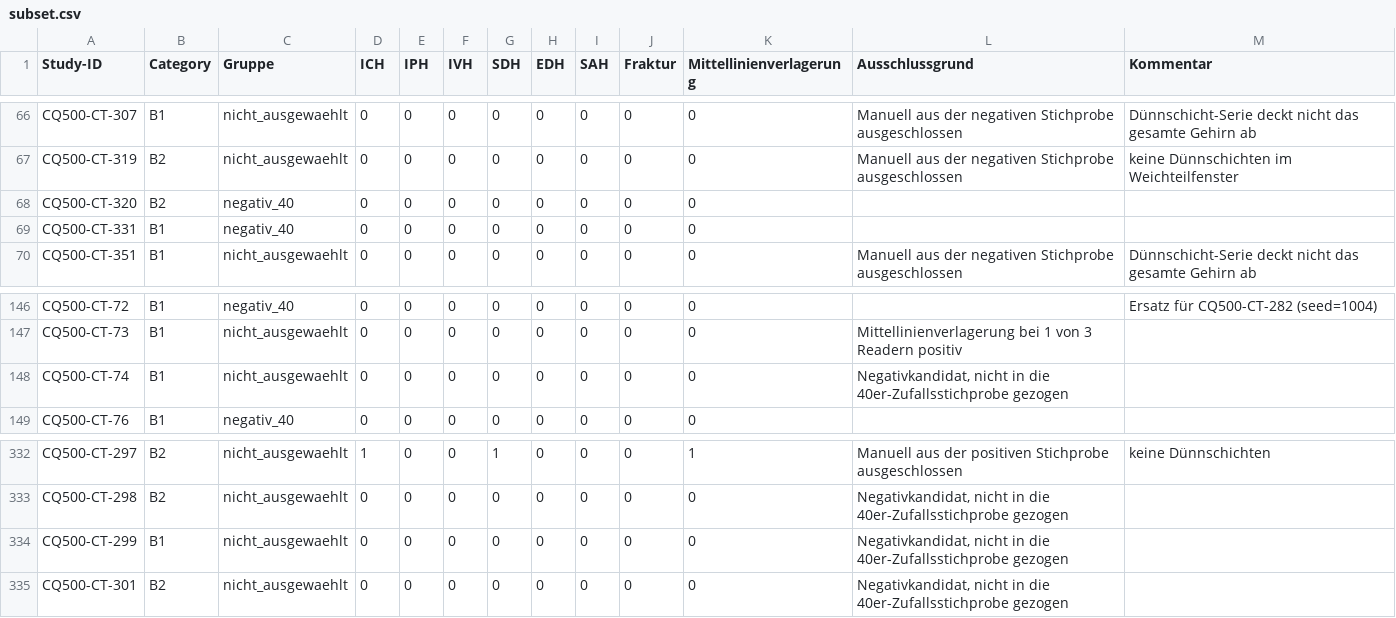
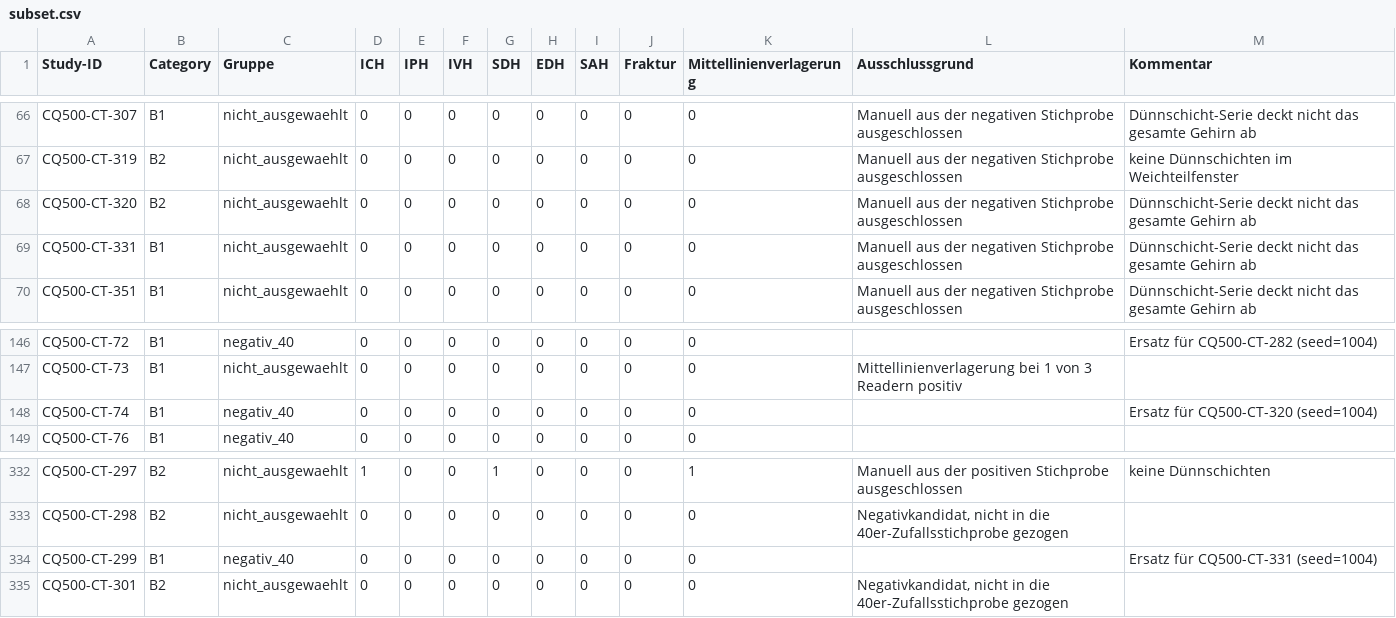
Before and after one commit to mafritzsche/dicom-injection, a CSV file: subset.csv, drawn as a sheet; only a part is shown, gaps mark what is left out.

Commit message:
ersatzziehung negative fälle

```diff
--- a/subset.csv
+++ b/subset.csv
@@ -67,4 +67,4 @@ CQ500-CT-307,B1,nicht_ausgewaehlt,0,0,0,0,0,0,0,0,Manuell aus der negativen Stic
 CQ500-CT-319,B2,nicht_ausgewaehlt,0,0,0,0,0,0,0,0,Manuell aus der negativen Stichprobe ausgeschlossen,keine Dünnschichten im Weichteilfenster
-CQ500-CT-320,B2,negativ_40,0,0,0,0,0,0,0,0,,
-CQ500-CT-331,B1,negativ_40,0,0,0,0,0,0,0,0,,
+CQ500-CT-320,B2,nicht_ausgewaehlt,0,0,0,0,0,0,0,0,Manuell aus der negativen Stichprobe ausgeschlossen,Dünnschicht-Serie deckt nicht das gesamte Gehirn ab
+CQ500-CT-331,B1,nicht_ausgewaehlt,0,0,0,0,0,0,0,0,Manuell aus der negativen Stichprobe ausgeschlossen,Dünnschicht-Serie deckt nicht das gesamte Gehirn ab
 CQ500-CT-351,B1,nicht_ausgewaehlt,0,0,0,0,0,0,0,0,Manuell aus der negativen Stichprobe ausgeschlossen,Dünnschicht-Serie deckt nicht das gesamte Gehirn ab
@@ -147,3 +147,3 @@ CQ500-CT-72,B1,negativ_40,0,0,0,0,0,0,0,0,,Ersatz für CQ500-CT-282 (seed=1004)
 CQ500-CT-73,B1,nicht_ausgewaehlt,0,0,0,0,0,0,0,0,Mittellinienverlagerung bei 1 von 3 Readern positiv,
-CQ500-CT-74,B1,nicht_ausgewaehlt,0,0,0,0,0,0,0,0,"Negativkandidat, nicht in die 40er-Zufallsstichprobe gezogen",
+CQ500-CT-74,B1,negativ_40,0,0,0,0,0,0,0,0,,Ersatz für CQ500-CT-320 (seed=1004)
 CQ500-CT-76,B1,negativ_40,0,0,0,0,0,0,0,0,,
@@ -333,3 +333,3 @@ CQ500-CT-297,B2,nicht_ausgewaehlt,1,0,0,1,0,0,0,1,Manuell aus der positiven Stic
 CQ500-CT-298,B2,nicht_ausgewaehlt,0,0,0,0,0,0,0,0,"Negativkandidat, nicht in die 40er-Zufallsstichprobe gezogen",
-CQ500-CT-299,B1,nicht_ausgewaehlt,0,0,0,0,0,0,0,0,"Negativkandidat, nicht in die 40er-Zufallsstichprobe gezogen",
+CQ500-CT-299,B1,negativ_40,0,0,0,0,0,0,0,0,,Ersatz für CQ500-CT-331 (seed=1004)
 CQ500-CT-301,B2,nicht_ausgewaehlt,0,0,0,0,0,0,0,0,"Negativkandidat, nicht in die 40er-Zufallsstichprobe gezogen",
```
Also changed, not shown: prior_reports/prior_reports_mapping.csv, 4 other files.
